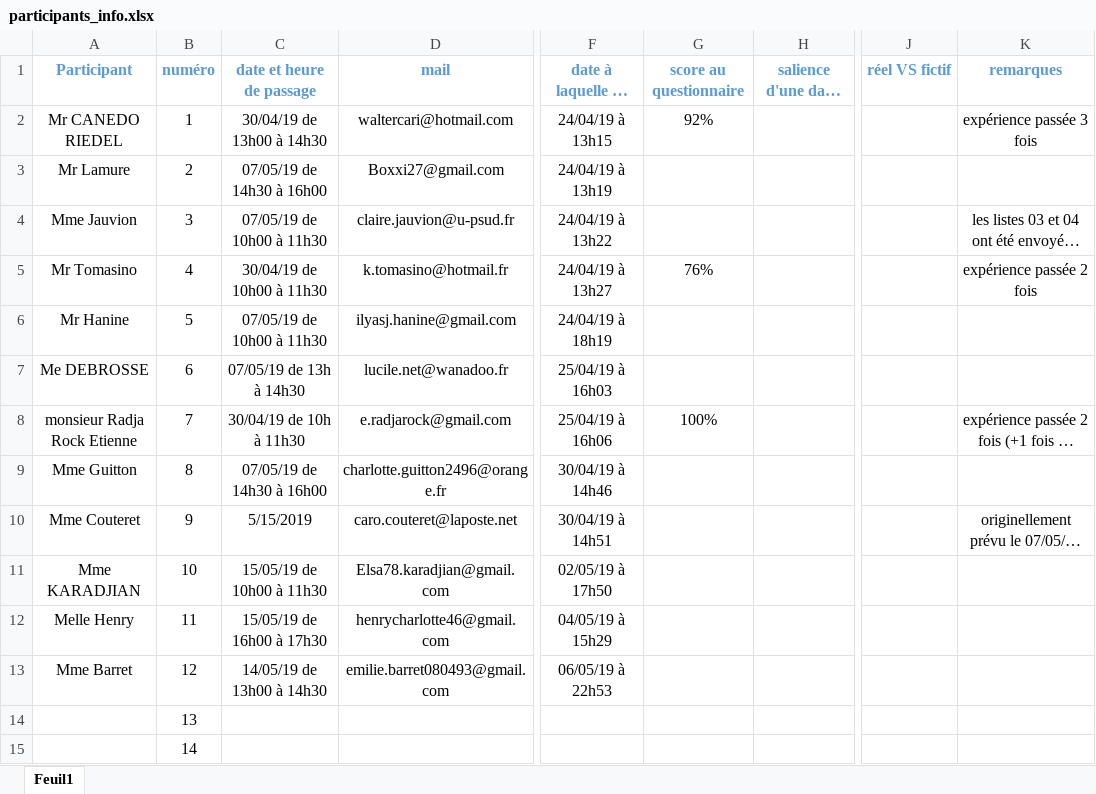
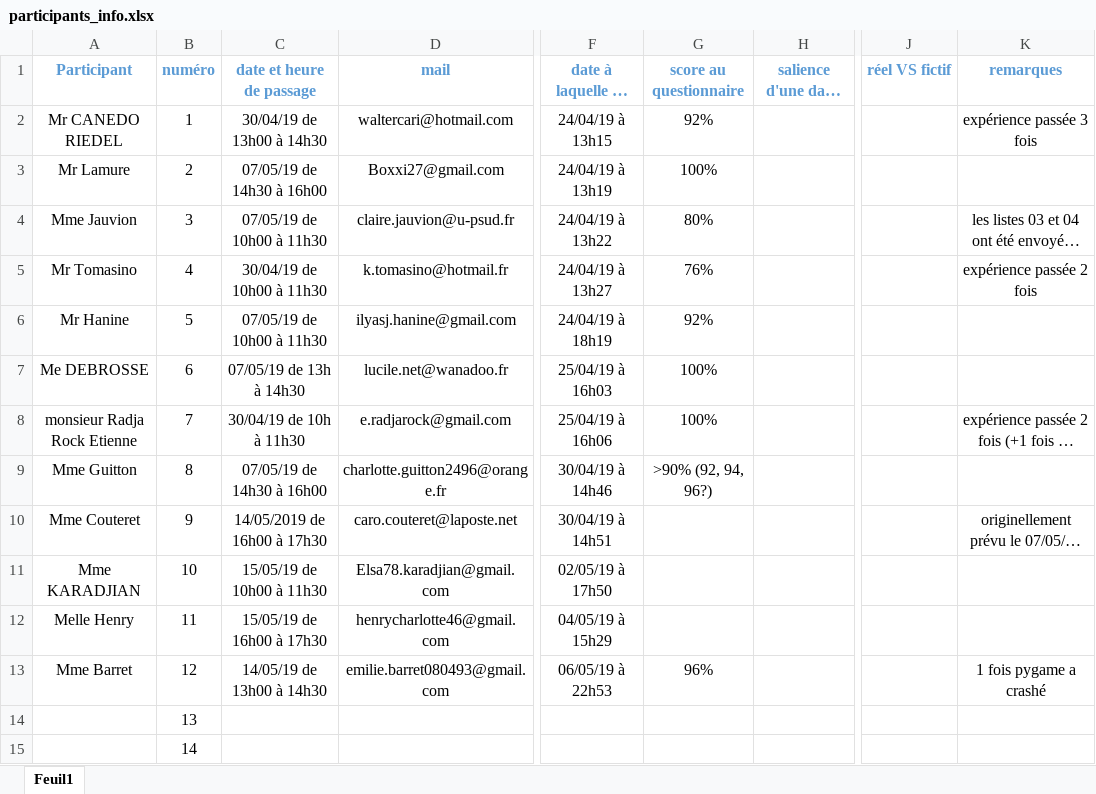
Before and after one commit to Anosaw/PCBS_Self-projection_in_MTT, an Excel workbook: documents/participants_info.xlsx, sheet Feuil1, drawn as a sheet; only a part is shown, gaps mark what is left out; long unchanged cells end in …; values as stored, in another font and other column widths than the file's, no borders; the diff names each change by its address in the sheet, - before the commit and + after, or states it on an @@ line.

Commit message:
participant feedback

```diff
--- a/documents/participants_info.xlsx (sheet Feuil1)
+++ b/documents/participants_info.xlsx (sheet Feuil1)
-G3 (score au questionnaire): (empty)
+G3 (score au questionnaire): 100%
-G4 (score au questionnaire): (empty)
+G4 (score au questionnaire): 80%
-G6 (score au questionnaire): (empty)
+G6 (score au questionnaire): 92%
-G7 (score au questionnaire): (empty)
+G7 (score au questionnaire): 100%
-G9 (score au questionnaire): (empty)
+G9 (score au questionnaire): >90% (92, 94, 96?)
-C10 (date et heure de passage): 5/15/2019
+C10 (date et heure de passage): 14/05/2019 de 16h00 à 17h30
-G13 (score au questionnaire): (empty)
+G13 (score au questionnaire): 96%
-K13 (remarques): (empty)
+K13 (remarques): 1 fois pygame a crashé
```
Also changed, not shown: 13 other files.
